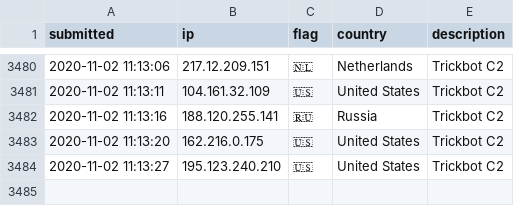
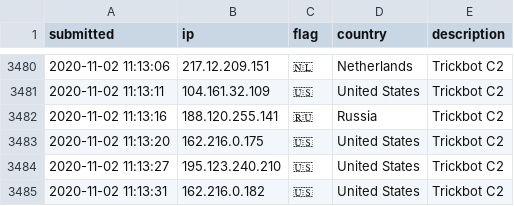
Before and after one commit to l-perrone/IoC, a CSV file: ip-blacklist.csv, drawn as a sheet; only a part is shown, gaps mark what is left out; the diff names each change by its address in the sheet, - before the commit and + after, or states it on an @@ line.

Commit message:
New IoC pushed.

```diff
--- a/ip-blacklist.csv
+++ b/ip-blacklist.csv
+row 3485: 2020-11-02 11:13:31 | 162.216.0.182 | 🇺🇸 | United States | Trickbot C2
```
